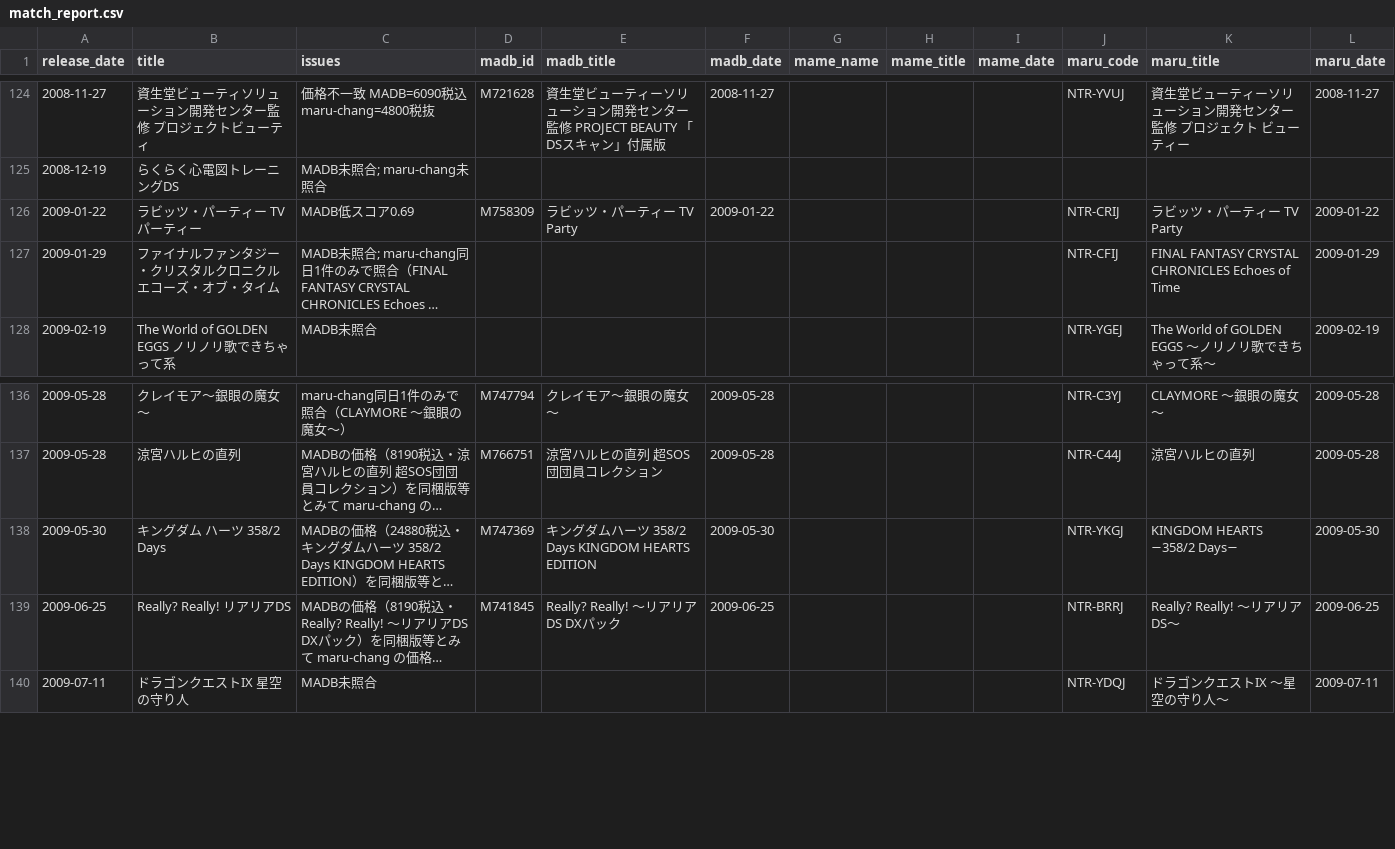
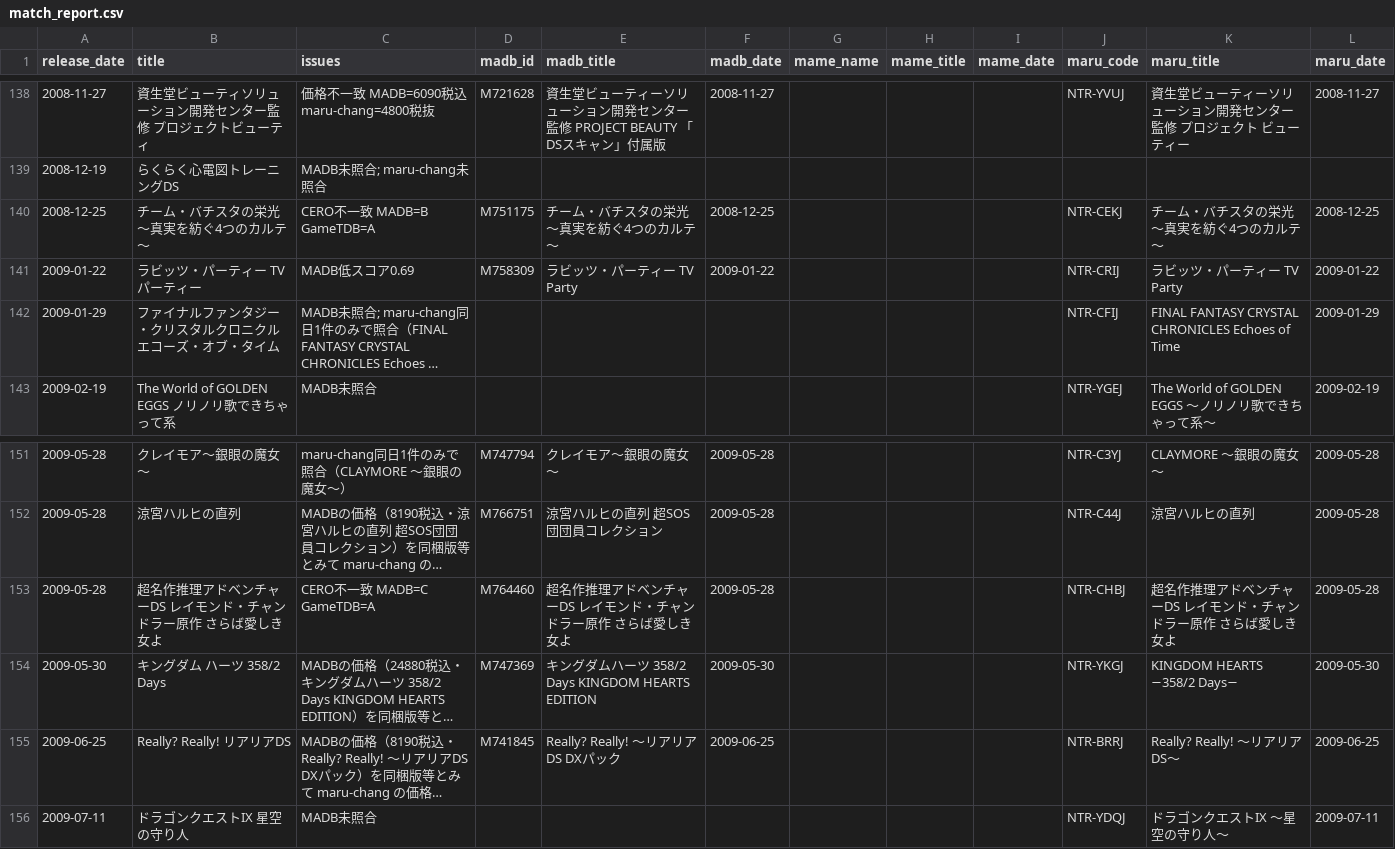
Before and after one commit to moheronemy/retro-game-db, a CSV file: data/ds/review/match_report.csv, drawn as a sheet; only a part is shown, gaps mark what is left out; long unchanged cells end in …; the diff covers the shown part only; the diff names each change by its address in the sheet, - before the commit and + after, or states it on an @@ line.

```diff
--- a/data/ds/review/match_report.csv
+++ b/data/ds/review/match_report.csv
+row 140: 2008-12-25 | チーム・バチスタの栄光〜真実を紡ぐ4つのカルテ〜 | CERO不一致 MADB=B GameTDB=A | M751175 | チーム・バチスタの栄光 ～真実を紡ぐ4つのカルテ～ | 2008-12-25 |  |  |  | NTR-CEKJ | チーム・バチスタの栄光 〜真実を紡ぐ4つのカルテ〜 | 2008-12-25
+row 153: 2009-05-28 | 超名作推理アドベンチャーDS レイモンド・チャンドラー原作 さらば愛しき女よ | CERO不一致 MADB=C GameTDB=A | M764460 | 超名作推理アドベンチャーDS レイモンド・チャンドラー原作 さらば愛しき女よ | 2009-05-28 |  |  |  | NTR-CHBJ | 超名作推理アドベンチャーDS レイモンド・チャンドラー原作 さらば愛しき女よ | 2009-05-28
```
Also changed, not shown: 14 added rows elsewhere in this file, data/gc/jp_titles.csv, data/ps2/review/match_report.csv, 21 other files.
